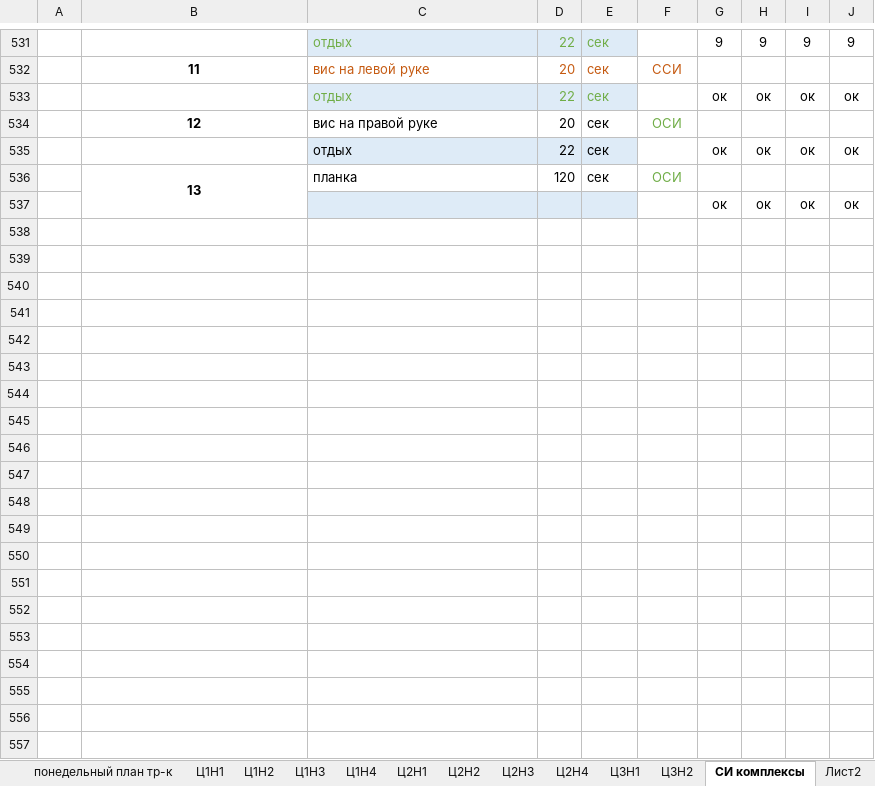
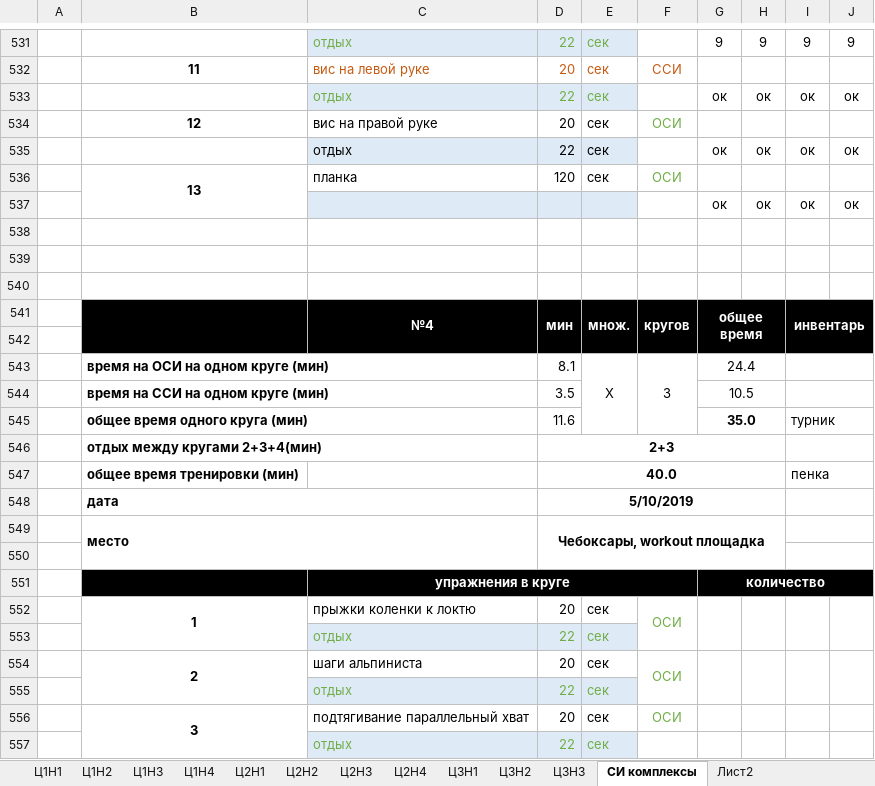
Before and after one commit to ElectusLux/SPORT, an Excel workbook: plan2018 (2) (2).xlsx, sheet СИ комплексы, drawn as a sheet; only a part is shown, gaps mark what is left out; values as stored, in another font and other column widths than the file's, no borders; ↵ is a line break in a cell; the diff covers the shown part only; the diff names each change by its address in the sheet, - before the commit and + after, or states it on an @@ line.

Commit message:
Add files via upload

```diff
--- a/plan2018 (2) (2).xlsx (sheet СИ комплексы)
+++ b/plan2018 (2) (2).xlsx (sheet СИ комплексы)
+sheet tab: Ц3Н3
+row 538: (empty)
+row 539: (empty)
+row 540: (empty)
+row 541:  |  | №4 | мин | множ. | кругов | общее ↵ время |  | инвентарь
+row 542: (empty)
+row 543:  | время на ОСИ на одном круге (мин) |  | 8.1 | X | 3 | 24.4
+row 544:  | время на ССИ на одном круге (мин) |  | 3.5 |  |  | 10.5
+row 545:  | общее время одного круга (мин) |  | 11.6 |  |  | 35.0 |  | турник
+row 546:  | отдых между кругами 2+3+4(мин) |  | 2+3
+row 547:  | общее время тренировки (мин) |  | 40.0 |  |  |  |  | пенка
+row 548:  | дата |  | 5/10/2019
+row 549:  | место |  | Чебоксары, workout площадка
+row 550: (empty)
+row 551:  |  | упражнения в круге |  |  |  | количество
+row 552:  | 1 | прыжки коленки к локтю | 20 | сек | ОСИ
+row 553:  |  | отдых | 22 | сек
+row 554:  | 2 | шаги альпиниста | 20 | сек | ОСИ
+row 555:  |  | отдых | 22 | сек
+row 556:  | 3 | подтягивание параллельный хват | 20 | сек | ОСИ
+row 557:  |  | отдых | 22 | сек
```
Also changed, not shown: 19 added rows elsewhere in this sheet, charts or pictures.
